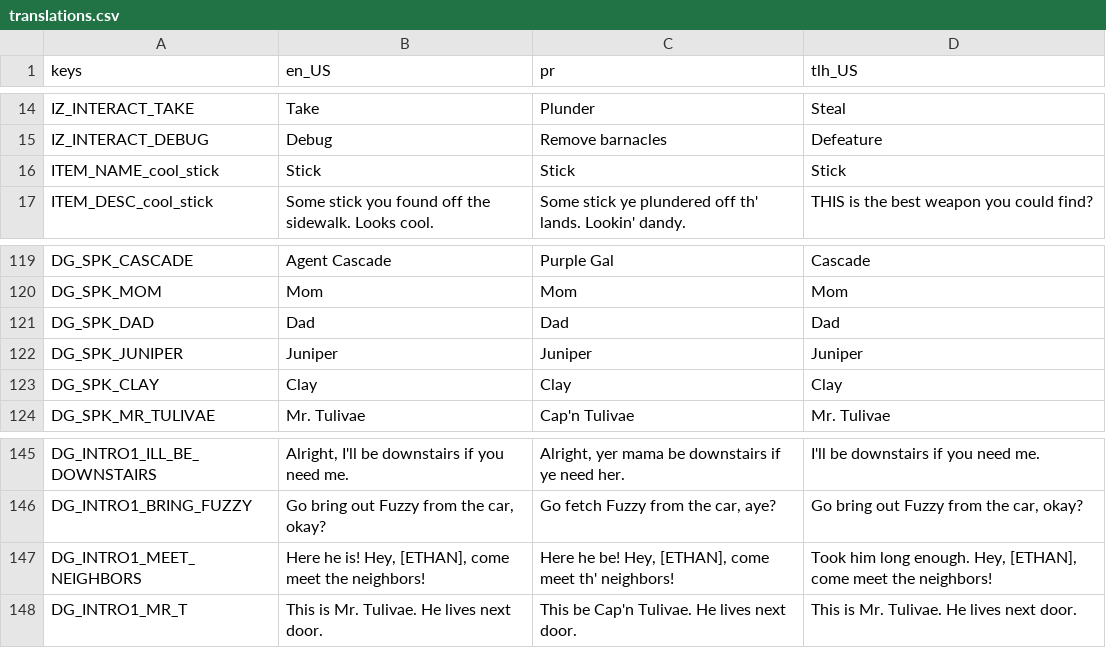
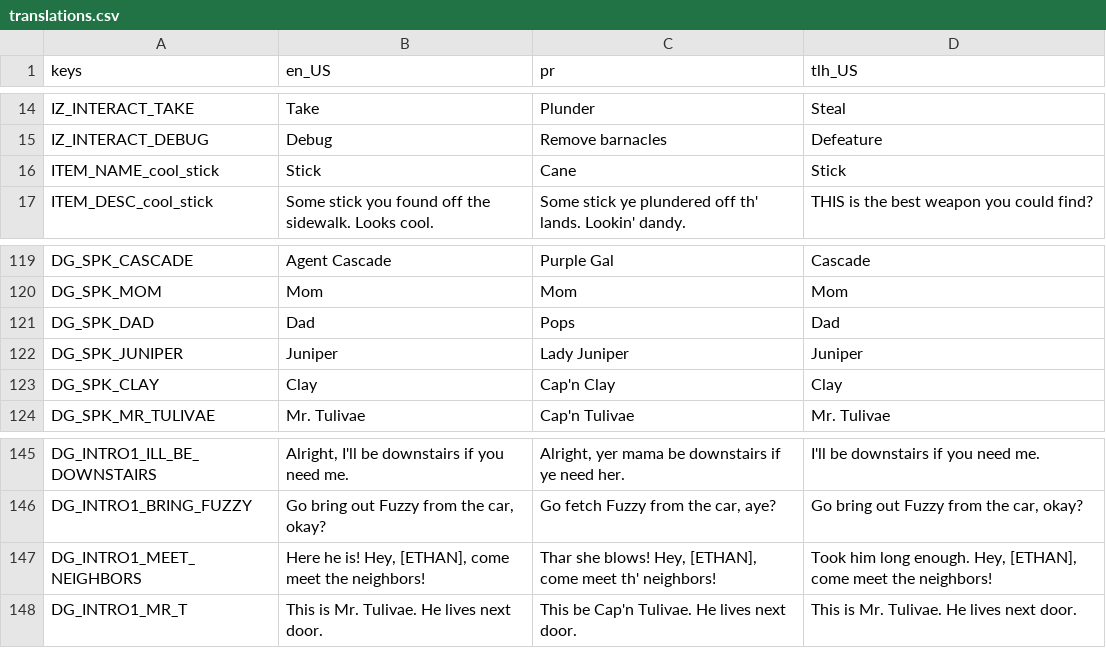
Before and after one commit to Lamby777/PETS-G, a CSV file: pets-gd/i18n/translations.csv, drawn as a sheet; only a part is shown, gaps mark what is left out.

Commit message:
one last lang fix/update

```diff
--- a/pets-gd/i18n/translations.csv
+++ b/pets-gd/i18n/translations.csv
@@ -15,3 +15,3 @@ IZ_INTERACT_TAKE,Take,Plunder,Steal
 IZ_INTERACT_DEBUG,Debug,Remove barnacles,Defeature
-ITEM_NAME_cool_stick,Stick,Stick,Stick
+ITEM_NAME_cool_stick,Stick,Cane,Stick
 ITEM_DESC_cool_stick,Some stick you found off the sidewalk. Looks cool.,Some stick ye plundered off th' lands. Lookin' dandy.,"THIS is the best weapon you could find?"
@@ -120,5 +120,5 @@ DG_SPK_CASCADE,Agent Cascade,Purple Gal,Cascade
 DG_SPK_MOM,Mom,Mom,Mom
-DG_SPK_DAD,Dad,Dad,Dad
-DG_SPK_JUNIPER,Juniper,Juniper,Juniper
-DG_SPK_CLAY,Clay,Clay,Clay
+DG_SPK_DAD,Dad,Pops,Dad
+DG_SPK_JUNIPER,Juniper,Lady Juniper,Juniper
+DG_SPK_CLAY,Clay,Cap'n Clay,Clay
 DG_SPK_MR_TULIVAE,Mr. Tulivae,Cap'n Tulivae,Mr. Tulivae
@@ -146,3 +146,3 @@ DG_INTRO1_ILL_BE_DOWNSTAIRS,"Alright, I'll be downstairs if you need me.","Alrig
 DG_INTRO1_BRING_FUZZY,"Go bring out Fuzzy from the car, okay?","Go fetch Fuzzy from the car, aye?","Go bring out Fuzzy from the car, okay?"
-DG_INTRO1_MEET_NEIGHBORS,"Here he is! Hey, [ETHAN], come meet the neighbors!","Here he be! Hey, [ETHAN], come meet th' neighbors!","Took him long enough. Hey, [ETHAN], come meet the neighbors!"
+DG_INTRO1_MEET_NEIGHBORS,"Here he is! Hey, [ETHAN], come meet the neighbors!","Thar she blows! Hey, [ETHAN], come meet th' neighbors!","Took him long enough. Hey, [ETHAN], come meet the neighbors!"
 DG_INTRO1_MR_T,"This is Mr. Tulivae. He lives next door.","This be Cap'n Tulivae. He lives next door.","This is Mr. Tulivae. He lives next door."
```
